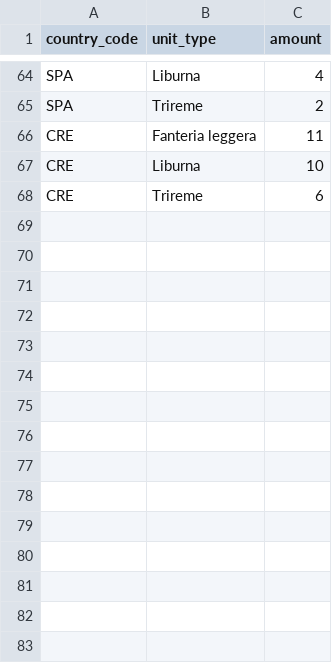
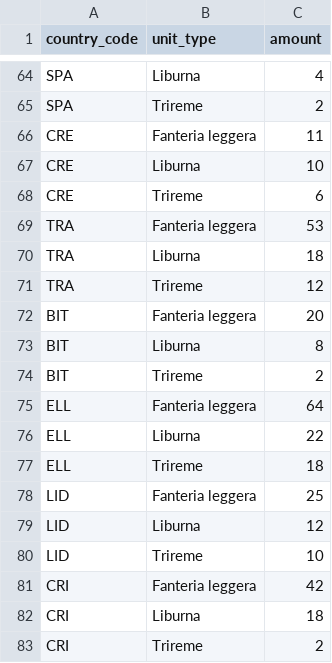
Before and after one commit to goslingholden/tgsimdb, a CSV file: data/Diadochi 322 AC/country_units.csv, drawn as a sheet; only a part is shown, gaps mark what is left out; the diff names each change by its address in the sheet, - before the commit and + after, or states it on an @@ line.

```diff
--- a/data/Diadochi 322 AC/country_units.csv
+++ b/data/Diadochi 322 AC/country_units.csv
+row 69: TRA | Fanteria leggera | 53
+row 70: TRA | Liburna | 18
+row 71: TRA | Trireme | 12
+row 72: BIT | Fanteria leggera | 20
+row 73: BIT | Liburna | 8
+row 74: BIT | Trireme | 2
+row 75: ELL | Fanteria leggera | 64
+row 76: ELL | Liburna | 22
+row 77: ELL | Trireme | 18
+row 78: LID | Fanteria leggera | 25
+row 79: LID | Liburna | 12
+row 80: LID | Trireme | 10
+row 81: CRI | Fanteria leggera | 42
+row 82: CRI | Liburna | 18
+row 83: CRI | Trireme | 2
```
Also changed, not shown: data/Diadochi 322 AC/country_economy.csv, data/Diadochi 322 AC/cultures.csv, 10 other files.
